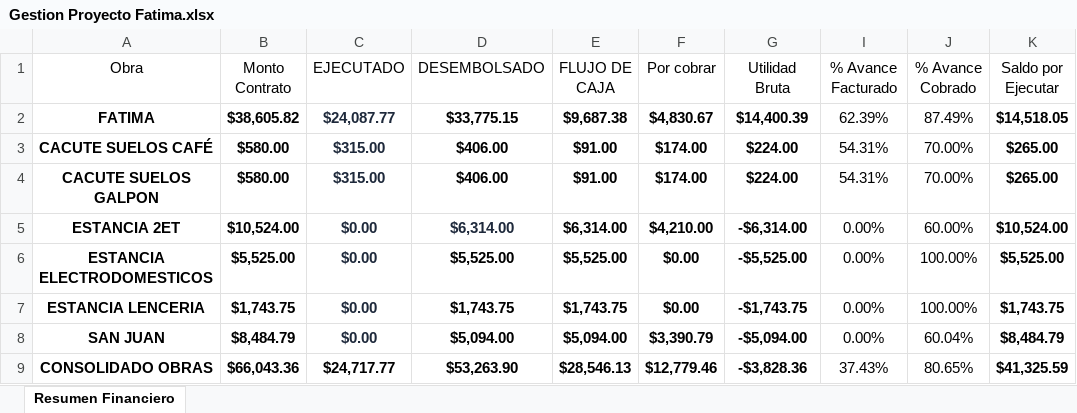
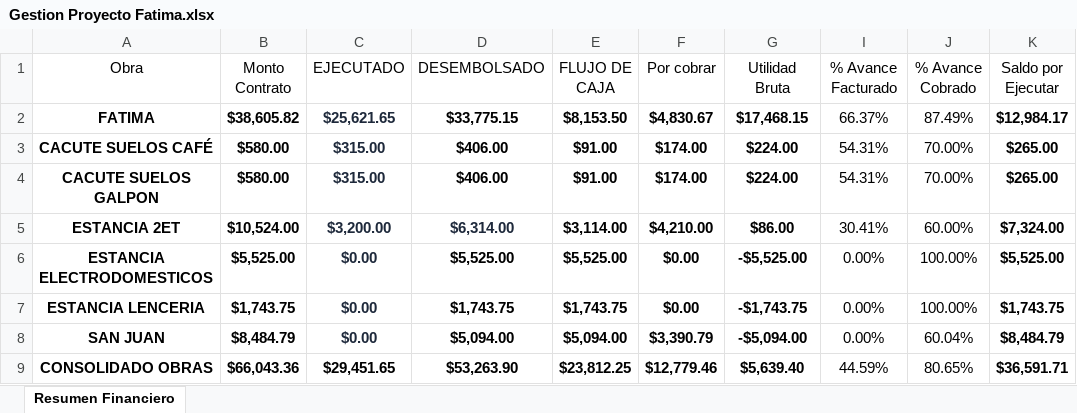
Before and after one commit to Alexander71133/dashboard-obras, an Excel workbook: Datos/Gestion Proyecto Fatima.xlsx, sheet Resumen Financiero, drawn as a sheet; values as stored, in another font and other column widths than the file's, no borders; the diff names each change by its address in the sheet, - before the commit and + after, or states it on an @@ line.

Commit message:
Actualizacion de datos financieros en Excel

```diff
--- a/Datos/Gestion Proyecto Fatima.xlsx (sheet Resumen Financiero)
+++ b/Datos/Gestion Proyecto Fatima.xlsx (sheet Resumen Financiero)
-C2 (EJECUTADO): $24,087.77
+C2 (EJECUTADO): $25,621.65
-E2 (FLUJO DE CAJA): $9,687.38
+E2 (FLUJO DE CAJA): $8,153.50
-G2 (Utilidad Bruta): $14,400.39
+G2 (Utilidad Bruta): $17,468.15
-I2 (% Avance Facturado): 62.39%
+I2 (% Avance Facturado): 66.37%
-K2 (Saldo por Ejecutar): $14,518.05
+K2 (Saldo por Ejecutar): $12,984.17
-C5 (EJECUTADO): $0.00
+C5 (EJECUTADO): $3,200.00
-E5 (FLUJO DE CAJA): $6,314.00
+E5 (FLUJO DE CAJA): $3,114.00
-G5 (Utilidad Bruta): -$6,314.00
+G5 (Utilidad Bruta): $86.00
-I5 (% Avance Facturado): 0.00%
+I5 (% Avance Facturado): 30.41%
-K5 (Saldo por Ejecutar): $10,524.00
+K5 (Saldo por Ejecutar): $7,324.00
-C9 (EJECUTADO): $24,717.77
+C9 (EJECUTADO): $29,451.65
-E9 (FLUJO DE CAJA): $28,546.13
+E9 (FLUJO DE CAJA): $23,812.25
-G9 (Utilidad Bruta): -$3,828.36
+G9 (Utilidad Bruta): $5,639.40
-I9 (% Avance Facturado): 37.43%
+I9 (% Avance Facturado): 44.59%
-K9 (Saldo por Ejecutar): $41,325.59
+K9 (Saldo por Ejecutar): $36,591.71
```
Also changed, not shown: hidden cells, 2 other files.
